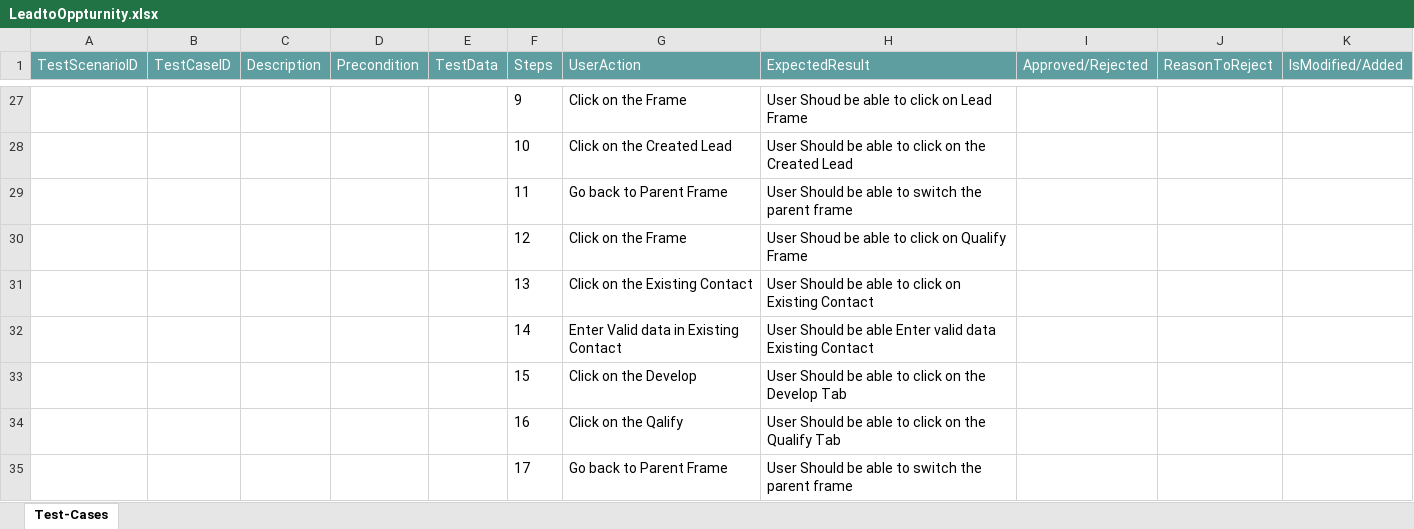
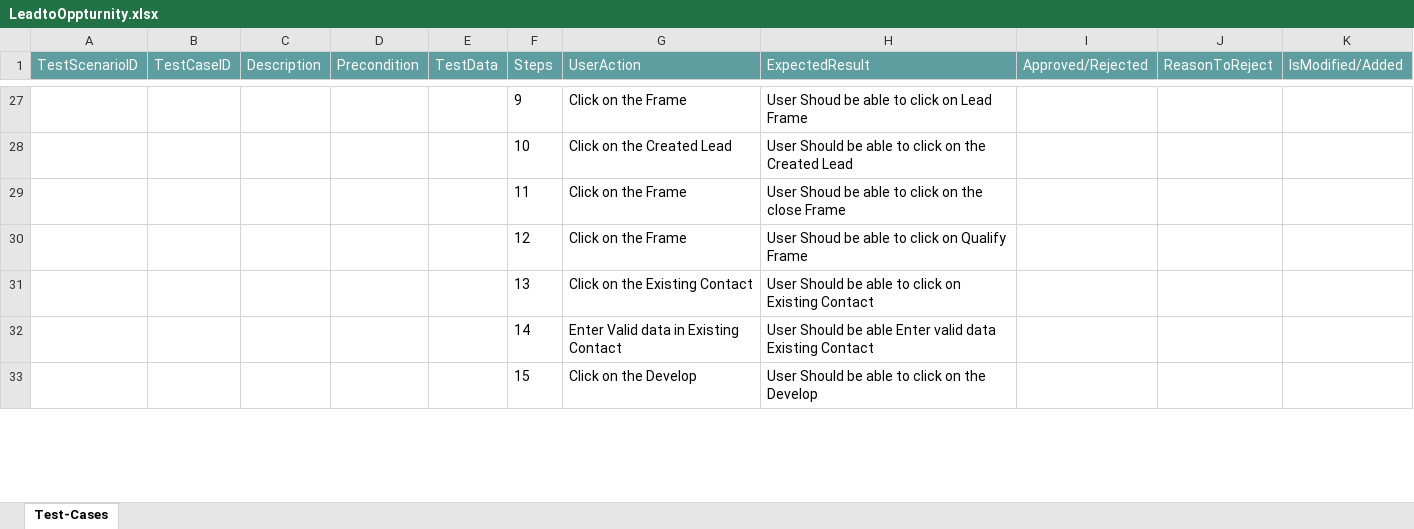
Before and after one commit to ShaikMohamedIrfan/BusinessScenarios, an Excel workbook: LeadtoOppturnity.xlsx, sheet Test-Cases, drawn as a sheet; only a part is shown, gaps mark what is left out; values as stored, in another font and other column widths than the file's, no borders; table styles not drawn; the diff covers the shown part only; the diff names each change by its address in the sheet, - before the commit and + after, or states it on an @@ line.

Commit message:
Add files via upload

```diff
--- a/LeadtoOppturnity.xlsx (sheet Test-Cases)
+++ b/LeadtoOppturnity.xlsx (sheet Test-Cases)
-G29 (UserAction): Go back to Parent Frame
+G29 (UserAction): Click on the Frame
-H29 (ExpectedResult): User Should be able to switch the parent frame
+H29 (ExpectedResult): User Shoud be able to click on the close Frame
-H33 (ExpectedResult): User Should be able to click on the Develop Tab
+H33 (ExpectedResult): User Should be able to click on the Develop
-row 34:  |  |  |  |  | 16 | Click on the Qalify | User Should be able to click on the Qualify Tab
-row 35:  |  |  |  |  | 17 | Go back to Parent Frame | User Should be able to switch the parent frame
```
Also changed, not shown: 1 removed row and 8 edited cells elsewhere in this sheet.
